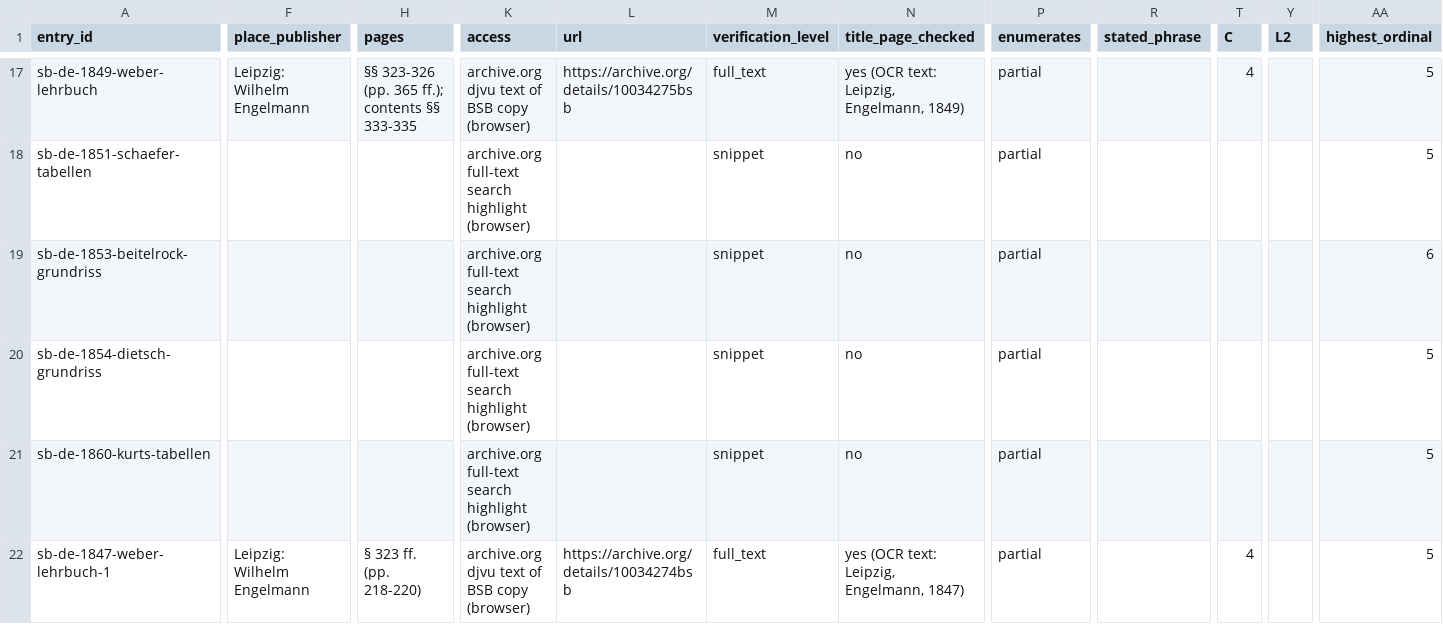
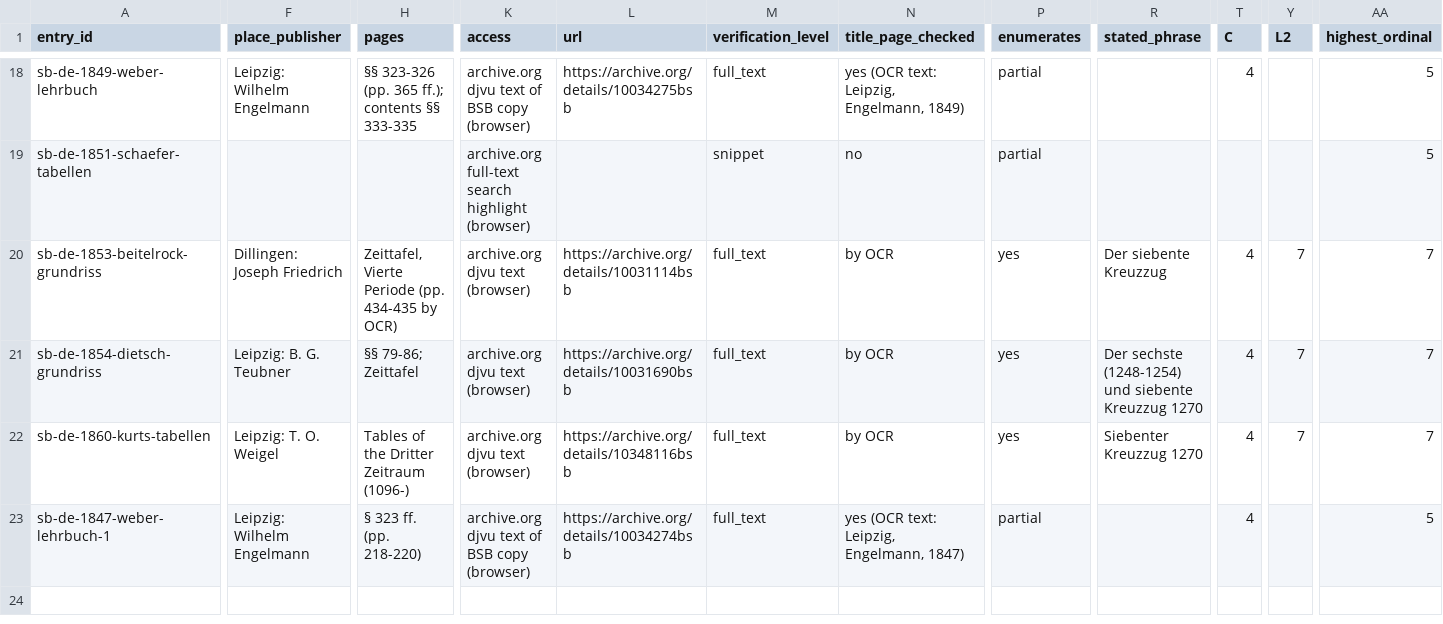
Before and after one commit to johngiebfried/who-numbered-the-crusades-, a CSV file: data/strand_b/entries_de.csv, drawn as a sheet; only a part is shown, gaps mark what is left out; addresses are those after the commit; the diff covers the shown part only; the diff names each change by its address in the sheet, - before the commit and + after, or states it on an @@ line.

```diff
--- a/data/strand_b/entries_de.csv
+++ b/data/strand_b/entries_de.csv
-F20 (place_publisher): (empty)
+F20 (place_publisher): Dillingen: Joseph Friedrich
-H20 (pages): (empty)
+H20 (pages): Zeittafel, Vierte Periode (pp. 434-435 by OCR)
-K20:K22 (access): archive.org full-text search highlight (browser)
+K20:K22 (access): archive.org djvu text (browser)
-L20 (url): (empty)
+L20 (url): https://archive.org/details/10031114bsb
-M20:M22 (verification_level): snippet
+M20:M22 (verification_level): full_text
-N20:N22 (title_page_checked): no
+N20:N22 (title_page_checked): by OCR
-P20:P22 (enumerates): partial
+P20:P22 (enumerates): yes
-R20 (stated_phrase): (empty)
+R20 (stated_phrase): Der siebente Kreuzzug
-T20:T22 (C): (empty)
+T20:T22 (C): 4
-Y20:Y22 (L2): (empty)
+Y20:Y22 (L2): 7
-AA20 (highest_ordinal): 6
+AA20 (highest_ordinal): 7
-F21 (place_publisher): (empty)
+F21 (place_publisher): Leipzig: B. G. Teubner
-H21 (pages): (empty)
+H21 (pages): §§ 79-86; Zeittafel
-L21 (url): (empty)
+L21 (url): https://archive.org/details/10031690bsb
-R21 (stated_phrase): (empty)
+R21 (stated_phrase): Der sechste (1248-1254) und siebente Kreuzzug 1270
-AA21:AA22 (highest_ordinal): 5
+AA21:AA22 (highest_ordinal): 7
-F22 (place_publisher): (empty)
+F22 (place_publisher): Leipzig: T. O. Weigel
-H22 (pages): (empty)
+H22 (pages): Tables of the Dritter Zeitraum (1096-)
-L22 (url): (empty)
+L22 (url): https://archive.org/details/10348116bsb
-R22 (stated_phrase): (empty)
+R22 (stated_phrase): Siebenter Kreuzzug 1270
```
Also changed, not shown: 1 added row and 37 edited cells elsewhere in this file, data/search_log.csv, 5 other files.
